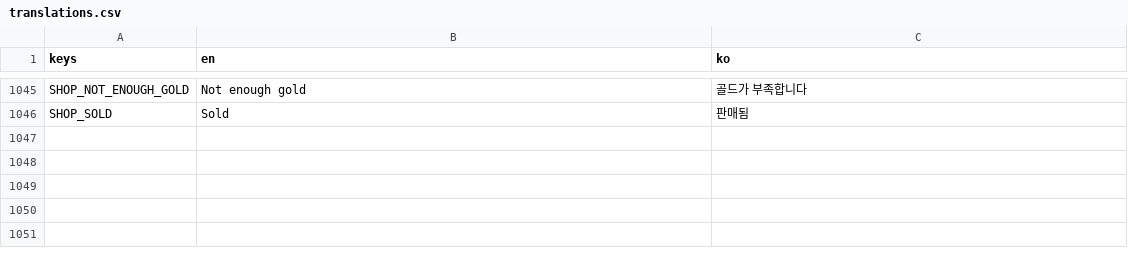
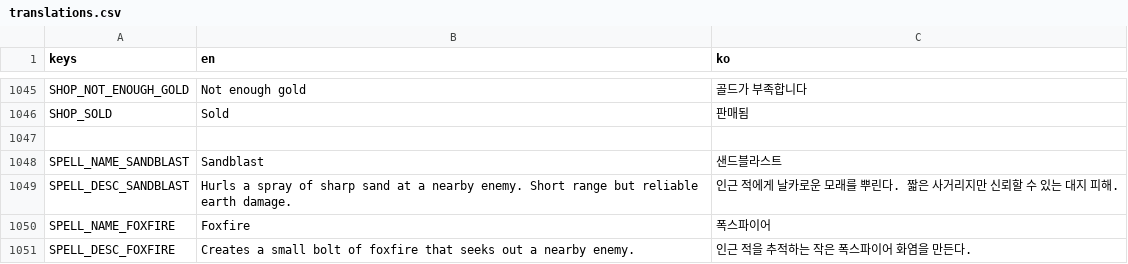
Before and after one commit to jinha1226/PROJ_D, a CSV file: i18n/translations.csv, drawn as a sheet; only a part is shown, gaps mark what is left out.

```diff
--- a/i18n/translations.csv
+++ b/i18n/translations.csv
@@ -1078 +1078,6 @@ SHOP_NOT_ENOUGH_GOLD,Not enough gold,골드가 부족합니다
 SHOP_SOLD,Sold,판매됨
+
+SPELL_NAME_SANDBLAST,Sandblast,샌드블라스트
+SPELL_DESC_SANDBLAST,Hurls a spray of sharp sand at a nearby enemy. Short range but reliable earth damage.,인근 적에게 날카로운 모래를 뿌린다. 짧은 사거리지만 신뢰할 수 있는 대지 피해.
+SPELL_NAME_FOXFIRE,Foxfire,폭스파이어
+SPELL_DESC_FOXFIRE,Creates a small bolt of foxfire that seeks out a nearby enemy.,인근 적을 추적하는 작은 폭스파이어 화염을 만든다.
```
Also changed, not shown: 6 other files.
